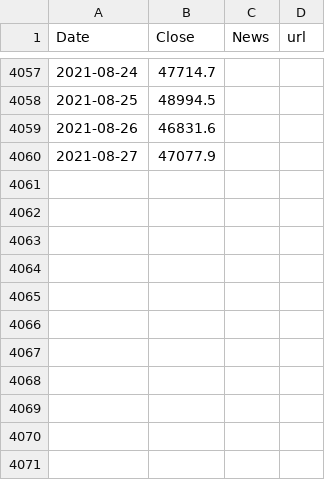
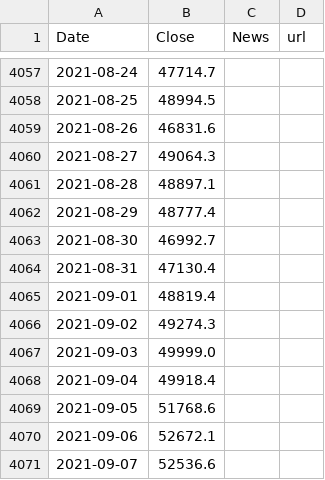
Before and after one commit to dykstranet/cryptonews, a CSV file: data/btcusd_annotated.csv, drawn as a sheet; only a part is shown, gaps mark what is left out.

Commit message:
Update annotated price data

```diff
--- a/data/btcusd_annotated.csv
+++ b/data/btcusd_annotated.csv
@@ -4059,2 +4059,13 @@ Date,Close,News,url
 2021-08-26,46831.6,,
-2021-08-27,47077.9,,
+2021-08-27,49064.3,,
+2021-08-28,48897.1,,
+2021-08-29,48777.4,,
+2021-08-30,46992.7,,
+2021-08-31,47130.4,,
+2021-09-01,48819.4,,
+2021-09-02,49274.3,,
+2021-09-03,49999.0,,
+2021-09-04,49918.4,,
+2021-09-05,51768.6,,
+2021-09-06,52672.1,,
+2021-09-07,52536.6,,
```
